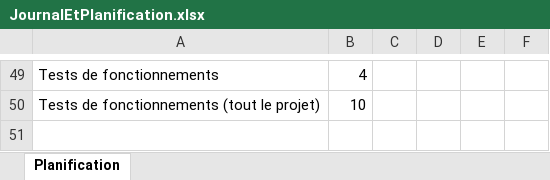
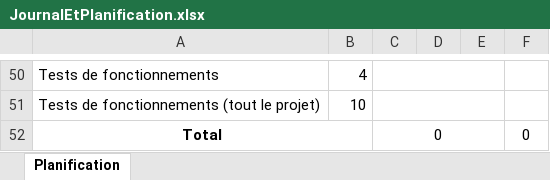
Before and after one commit to filipem0rais/LAJF, an Excel workbook: Docs/Planning/JournalEtPlanification.xlsx, sheet Planification, drawn as a sheet; only a part is shown, gaps mark what is left out; values as stored, in another font and other column widths than the file's, no borders; addresses are those after the commit; the diff covers the shown part only; the diff names each change by its address in the sheet, - before the commit and + after, or states it on an @@ line.

```diff
--- a/Docs/Planning/JournalEtPlanification.xlsx (sheet Planification)
+++ b/Docs/Planning/JournalEtPlanification.xlsx (sheet Planification)
+C50:E50 merged
+C51:E51 merged
+row 52: Total |  | 0 |  |  | 0
```
Also changed, not shown: 1 added row, 13 edited cells, cell formats and merged cells elsewhere in this sheet, formulas that keep their value, 23 other files.
